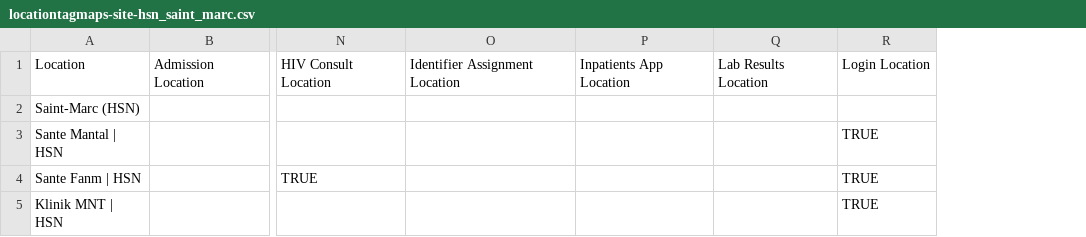
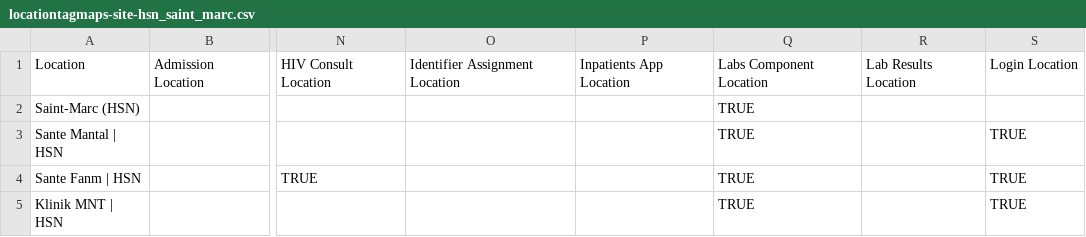
Before and after one commit to andycotton/openmrs-config-zl, a CSV file: configuration/locationtagmaps/locationtagmaps-site-hsn_saint_marc.csv, drawn as a sheet; only a part is shown, gaps mark what is left out; the diff names each change by its address in the sheet, - before the commit and + after, or states it on an @@ line.

```diff
--- a/configuration/locationtagmaps/locationtagmaps-site-hsn_saint_marc.csv
+++ b/configuration/locationtagmaps/locationtagmaps-site-hsn_saint_marc.csv
+column Q, rows 1-5: Labs Component Location | TRUE | TRUE | TRUE | TRUE
```
Also changed, not shown: configuration/locationtagmaps/locationtagmaps-site-mirebalais.csv, 3 other files.
